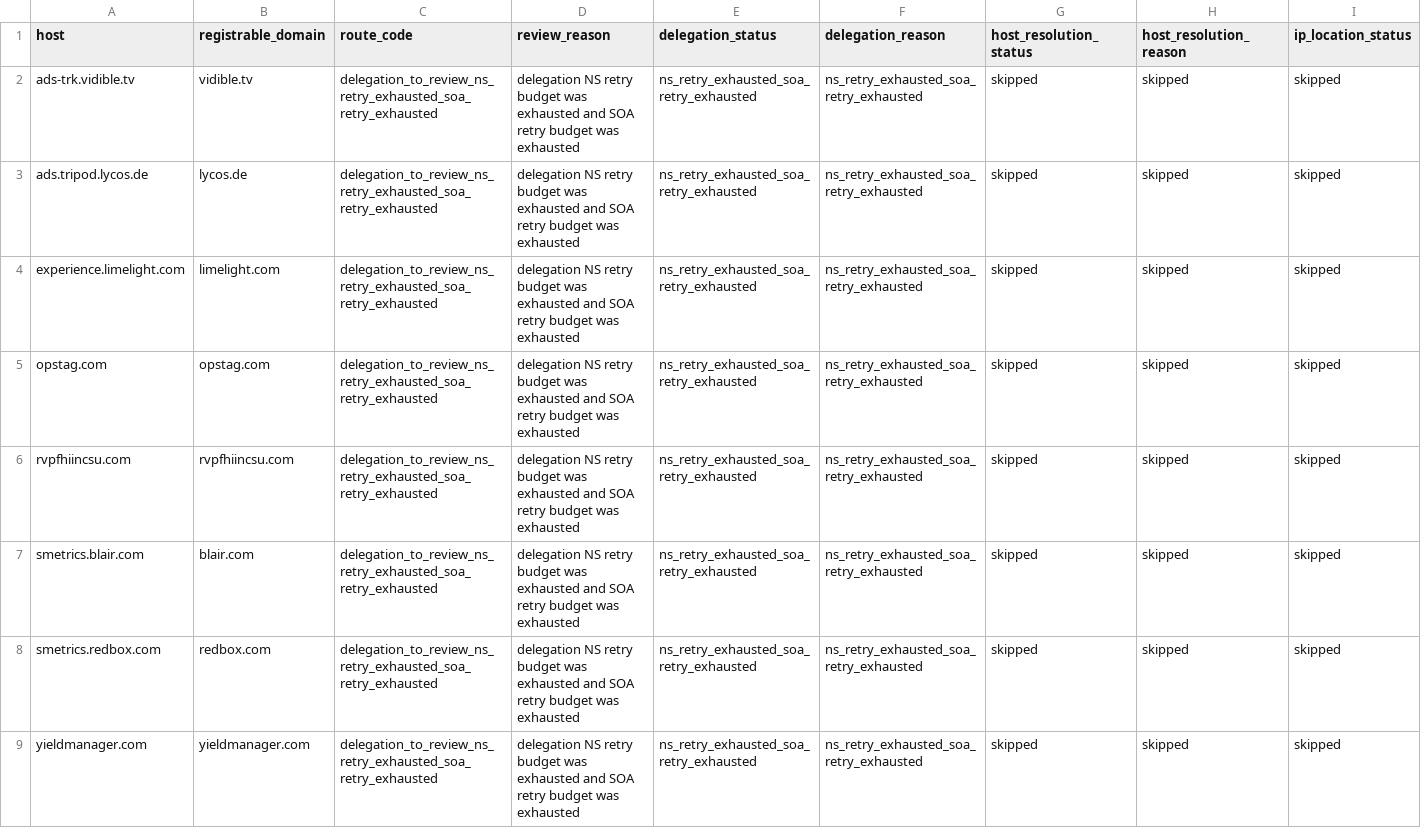
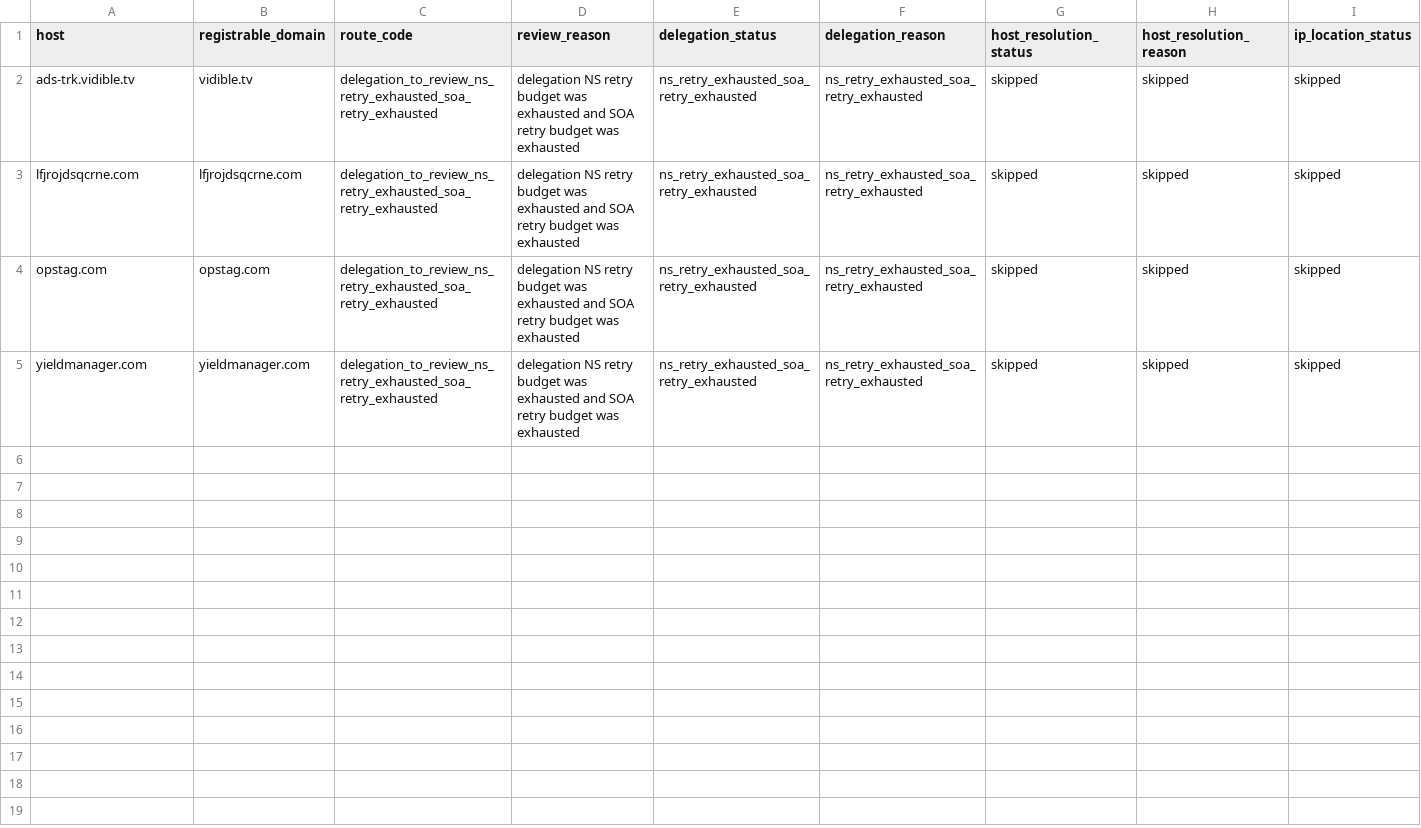
Before and after one commit to oxfa/niamodretlif, a CSV file: output/review/block.csv, drawn as a sheet; only a part is shown; rows hold the shown columns only; the diff names each change by its address in the sheet, - before the commit and + after, or states it on an @@ line.

```diff
--- a/output/review/block.csv
+++ b/output/review/block.csv
-A3 (host): ads.tripod.lycos.de
+A3 (host): lfjrojdsqcrne.com
-B3 (registrable_domain): lycos.de
+B3 (registrable_domain): lfjrojdsqcrne.com
-row 4: experience.limelight.com | limelight.com | delegation_to_review_ns_retry_exhausted_soa_retry_exhausted | delegation NS retry budget was exhausted and SOA retry budget was exhausted | ns_retry_exhausted_soa_retry_exhausted | ns_retry_exhausted_soa_retry_exhausted | skipped | skipped | skipped
-row 6: rvpfhiincsu.com | rvpfhiincsu.com | delegation_to_review_ns_retry_exhausted_soa_retry_exhausted | delegation NS retry budget was exhausted and SOA retry budget was exhausted | ns_retry_exhausted_soa_retry_exhausted | ns_retry_exhausted_soa_retry_exhausted | skipped | skipped | skipped
-row 7: smetrics.blair.com | blair.com | delegation_to_review_ns_retry_exhausted_soa_retry_exhausted | delegation NS retry budget was exhausted and SOA retry budget was exhausted | ns_retry_exhausted_soa_retry_exhausted | ns_retry_exhausted_soa_retry_exhausted | skipped | skipped | skipped
-row 8: smetrics.redbox.com | redbox.com | delegation_to_review_ns_retry_exhausted_soa_retry_exhausted | delegation NS retry budget was exhausted and SOA retry budget was exhausted | ns_retry_exhausted_soa_retry_exhausted | ns_retry_exhausted_soa_retry_exhausted | skipped | skipped | skipped
```
Also changed, not shown: 2 other files.
